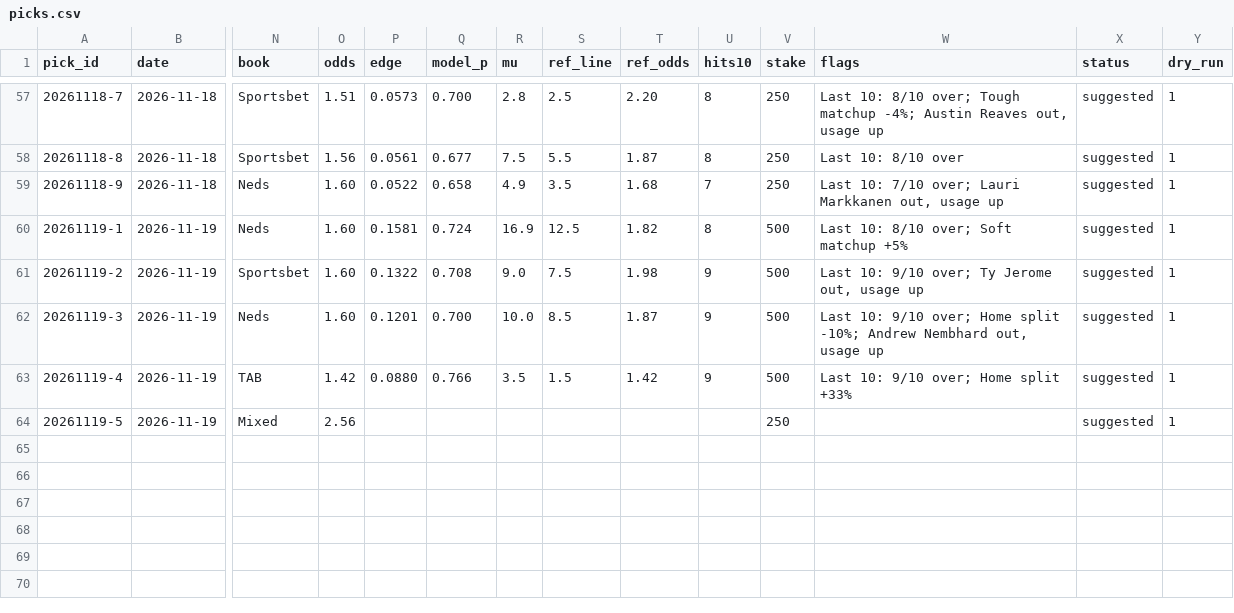
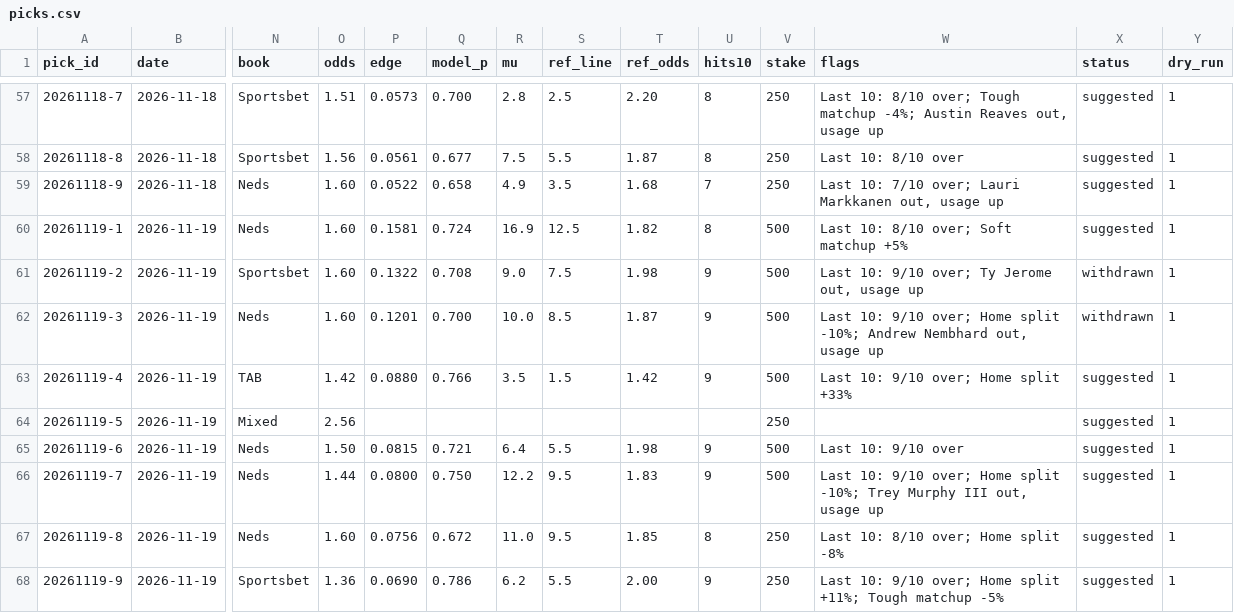
Before and after one commit to Peterhay88/nba-props-agent, a CSV file: data/picks.csv, drawn as a sheet; only a part is shown, gaps mark what is left out; rows hold the shown columns only; the diff names each change by its address in the sheet, - before the commit and + after, or states it on an @@ line.

Commit message:
data: scan update

```diff
--- a/data/picks.csv
+++ b/data/picks.csv
-X61:X62 (status): suggested
+X61:X62 (status): withdrawn
+row 65: 20261119-6 | 2026-11-19 | Neds | 1.50 | 0.0815 | 0.721 | 6.4 | 5.5 | 1.98 | 9 | 500 | Last 10: 9/10 over | suggested | 1
+row 66: 20261119-7 | 2026-11-19 | Neds | 1.44 | 0.0800 | 0.750 | 12.2 | 9.5 | 1.83 | 9 | 500 | Last 10: 9/10 over; Home split -10%; Trey Murphy III out, usage up | suggested | 1
+row 67: 20261119-8 | 2026-11-19 | Neds | 1.60 | 0.0756 | 0.672 | 11.0 | 9.5 | 1.85 | 8 | 250 | Last 10: 8/10 over; Home split -8% | suggested | 1
+row 68: 20261119-9 | 2026-11-19 | Sportsbet | 1.36 | 0.0690 | 0.786 | 6.2 | 5.5 | 2.00 | 9 | 250 | Last 10: 9/10 over; Home split +11%; Tough matchup -5% | suggested | 1
```
